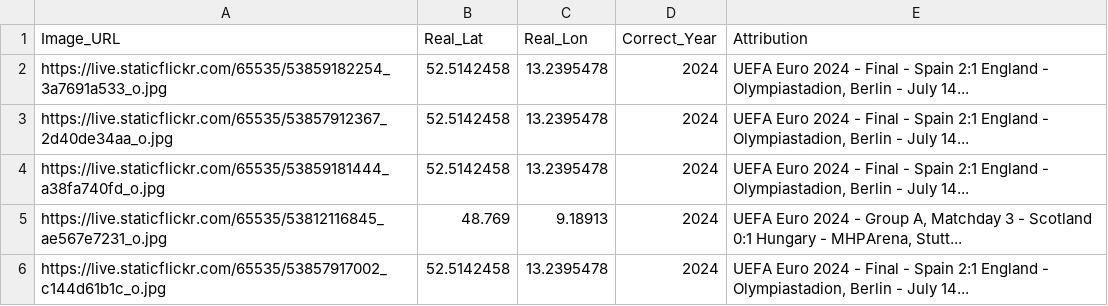
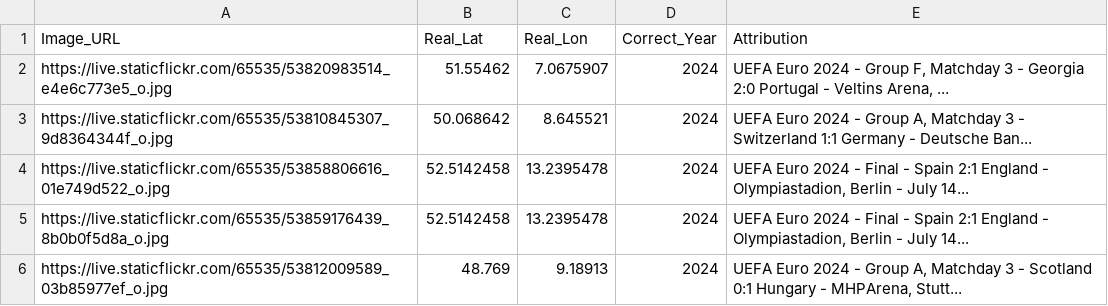
Before and after one commit to jacktkelleher-ops/football-timeguesser, a CSV file: matches.csv, drawn as a sheet.

```diff
--- a/matches.csv
+++ b/matches.csv
@@ -1,6 +1,6 @@
 Image_URL,Real_Lat,Real_Lon,Correct_Year,Attribution
-https://live.staticflickr.com/65535/53859182254_3a7691a533_o.jpg,52.5142458,13.2395478,2024,"UEFA Euro 2024 - Final - Spain 2:1 England - Olympiastadion, Berlin - July 14..."
-https://live.staticflickr.com/65535/53857912367_2d40de34aa_o.jpg,52.5142458,13.2395478,2024,"UEFA Euro 2024 - Final - Spain 2:1 England - Olympiastadion, Berlin - July 14..."
-https://live.staticflickr.com/65535/53859181444_a38fa740fd_o.jpg,52.5142458,13.2395478,2024,"UEFA Euro 2024 - Final - Spain 2:1 England - Olympiastadion, Berlin - July 14..."
-https://live.staticflickr.com/65535/53812116845_ae567e7231_o.jpg,48.769,9.18913,2024,"UEFA Euro 2024 - Group A, Matchday 3 - Scotland 0:1 Hungary - MHPArena, Stutt..."
-https://live.staticflickr.com/65535/53857917002_c144d61b1c_o.jpg,52.5142458,13.2395478,2024,"UEFA Euro 2024 - Final - Spain 2:1 England - Olympiastadion, Berlin - July 14..."
+https://live.staticflickr.com/65535/53820983514_e4e6c773e5_o.jpg,51.55462,7.0675907,2024,"UEFA Euro 2024 - Group F, Matchday 3 - Georgia 2:0 Portugal - Veltins Arena, ..."
+https://live.staticflickr.com/65535/53810845307_9d8364344f_o.jpg,50.068642,8.645521,2024,"UEFA Euro 2024 - Group A, Matchday 3 - Switzerland 1:1 Germany - Deutsche Ban..."
+https://live.staticflickr.com/65535/53858806616_01e749d522_o.jpg,52.5142458,13.2395478,2024,"UEFA Euro 2024 - Final - Spain 2:1 England - Olympiastadion, Berlin - July 14..."
+https://live.staticflickr.com/65535/53859176439_8b0b0f5d8a_o.jpg,52.5142458,13.2395478,2024,"UEFA Euro 2024 - Final - Spain 2:1 England - Olympiastadion, Berlin - July 14..."
+https://live.staticflickr.com/65535/53812009589_03b85977ef_o.jpg,48.769,9.18913,2024,"UEFA Euro 2024 - Group A, Matchday 3 - Scotland 0:1 Hungary - MHPArena, Stutt..."
```
